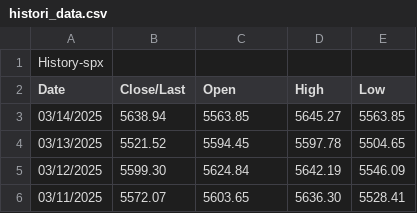
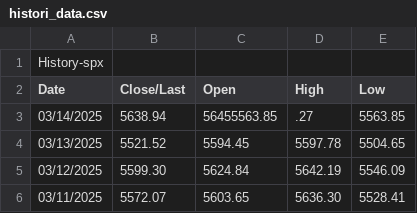
Before and after one commit to Zankooo/Leverage-Etfs, a CSV file: podatki/histori_data.csv, drawn as a sheet; only a part is shown.

```diff
--- a/podatki/histori_data.csv
+++ b/podatki/histori_data.csv
@@ -2,3 +2,3 @@ History-spx
 Date,Close/Last,Open,High,Low
-03/14/2025,5638.94,5563.85,5645.27,5563.85
+03/14/2025,5638.94,56455563.85,.27,5563.85
 03/13/2025,5521.52,5594.45,5597.78,5504.65
```
Also changed, not shown: 4 other files.
